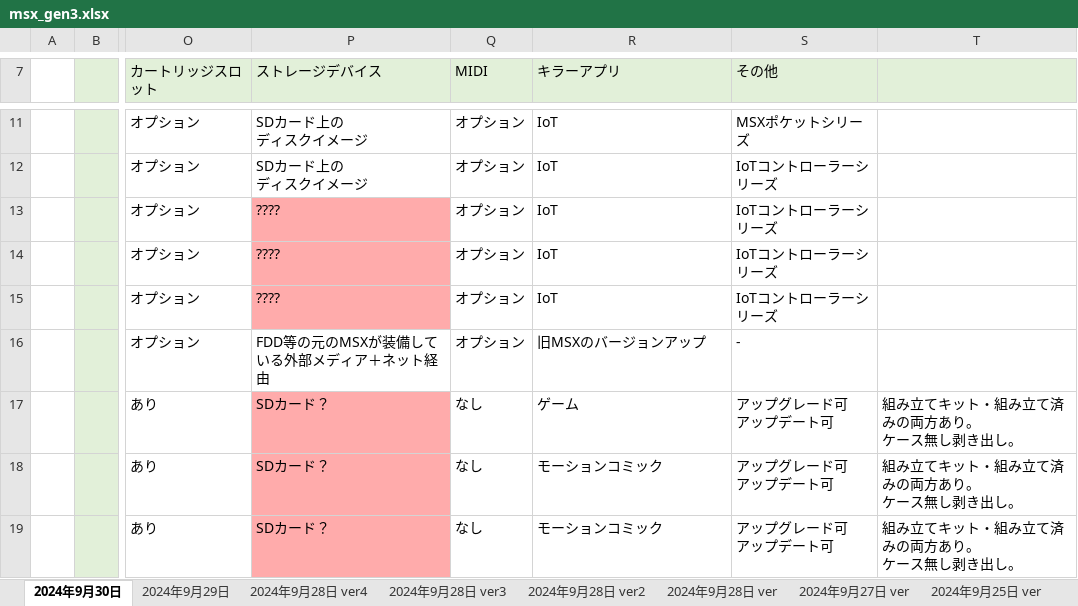
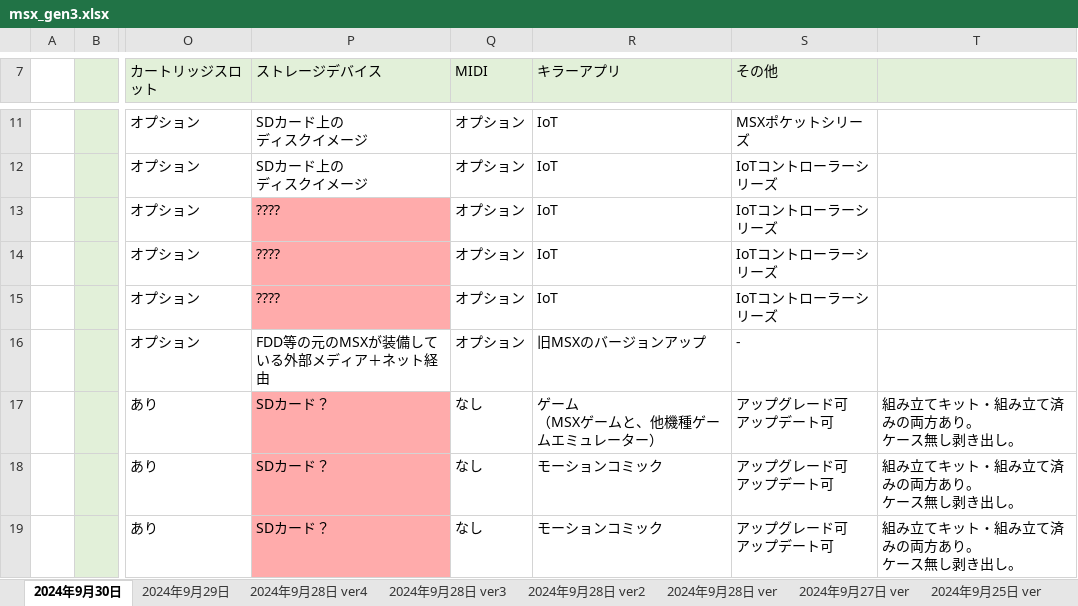
Before and after one commit to hra1129/hra1129.github.io, an Excel workbook: msx3gen/files/msx_gen3.xlsx, sheet 2024年9月30日, drawn as a sheet; only a part is shown, gaps mark what is left out; values as stored, in another font and other column widths than the file's, no borders; charts and pictures not drawn; ↵ is a line break in a cell; the diff names each change by its address in the sheet, - before the commit and + after, or states it on an @@ line.

```diff
--- a/msx3gen/files/msx_gen3.xlsx (sheet 2024年9月30日)
+++ b/msx3gen/files/msx_gen3.xlsx (sheet 2024年9月30日)
-R17 (キラーアプリ): ゲーム
+R17 (キラーアプリ): ゲーム ↵ （MSXゲームと、他機種ゲームエミュレーター）
```
Also changed, not shown: 1 other file.
